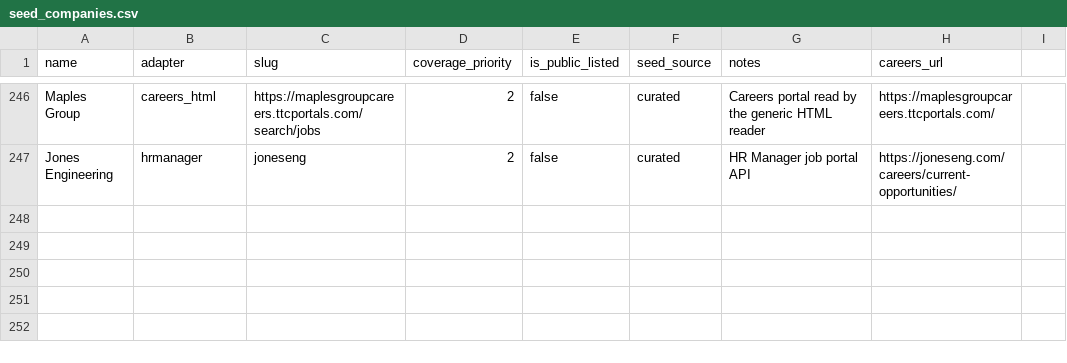
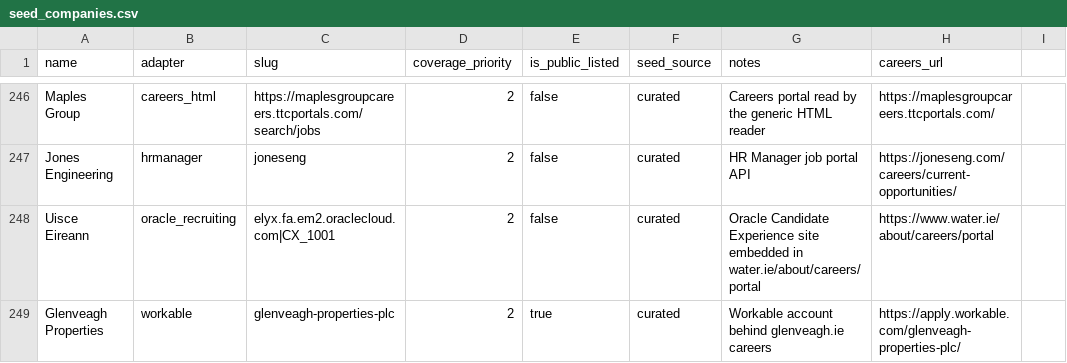
Before and after one commit to ag2502/Job-Finder-for-Ireland, a CSV file: data/seed_companies.csv, drawn as a sheet; only a part is shown, gaps mark what is left out.

Commit message:
2026-09-26 20:46 - Crawl Uisce Eireann and Glenveagh
Uisce Eireann's careers portal embeds an Oracle Candidate Experience site
(96 Irish roles, 21 in Dublin), and Glenveagh's careers page links to its
Workable account (16 roles, 9 in Dublin). Both checked with their adapters.

```diff
--- a/data/seed_companies.csv
+++ b/data/seed_companies.csv
@@ -247 +247,3 @@ Maples Group,careers_html,https://maplesgroupcareers.ttcportals.com/search/jobs,
 Jones Engineering,hrmanager,joneseng,2,false,curated,HR Manager job portal API,https://joneseng.com/careers/current-opportunities/
+Uisce Eireann,oracle_recruiting,elyx.fa.em2.oraclecloud.com|CX_1001,2,false,curated,Oracle Candidate Experience site embedded in water.ie/about/careers/portal,https://www.water.ie/about/careers/portal
+Glenveagh Properties,workable,glenveagh-properties-plc,2,true,curated,Workable account behind glenveagh.ie careers,https://apply.workable.com/glenveagh-properties-plc/
```
